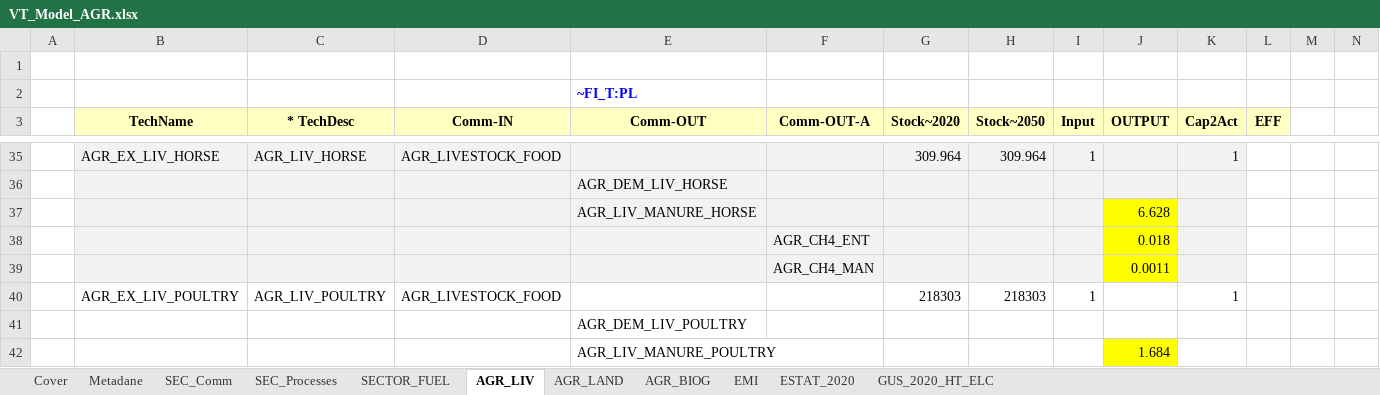
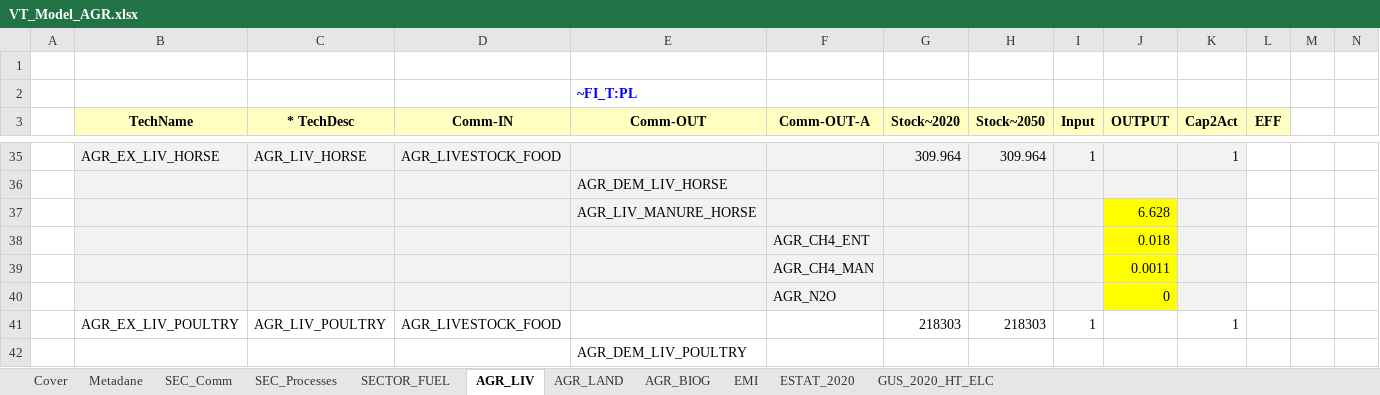
Before and after one commit to GBoron/Biogas, an Excel workbook: VT_Model_AGR.xlsx, sheet AGR_LIV, drawn as a sheet; only a part is shown, gaps mark what is left out; the shorter side is filled out with more unchanged rows; values as stored, in another font and other column widths than the file's, no borders; charts and pictures not drawn; rows hold the shown columns only; the diff names each change by its address in the sheet, - before the commit and + after, or states it on an @@ line.

```diff
--- a/VT_Model_AGR.xlsx (sheet AGR_LIV)
+++ b/VT_Model_AGR.xlsx (sheet AGR_LIV)
+row 40:  |  |  |  |  | AGR_N2O |  |  |  | 0
```
Also changed, not shown: sheet AGR_LAND, sheet AGR_BIOG, sheet SECTOR_FUEL, formulas that keep their value, charts or pictures.
